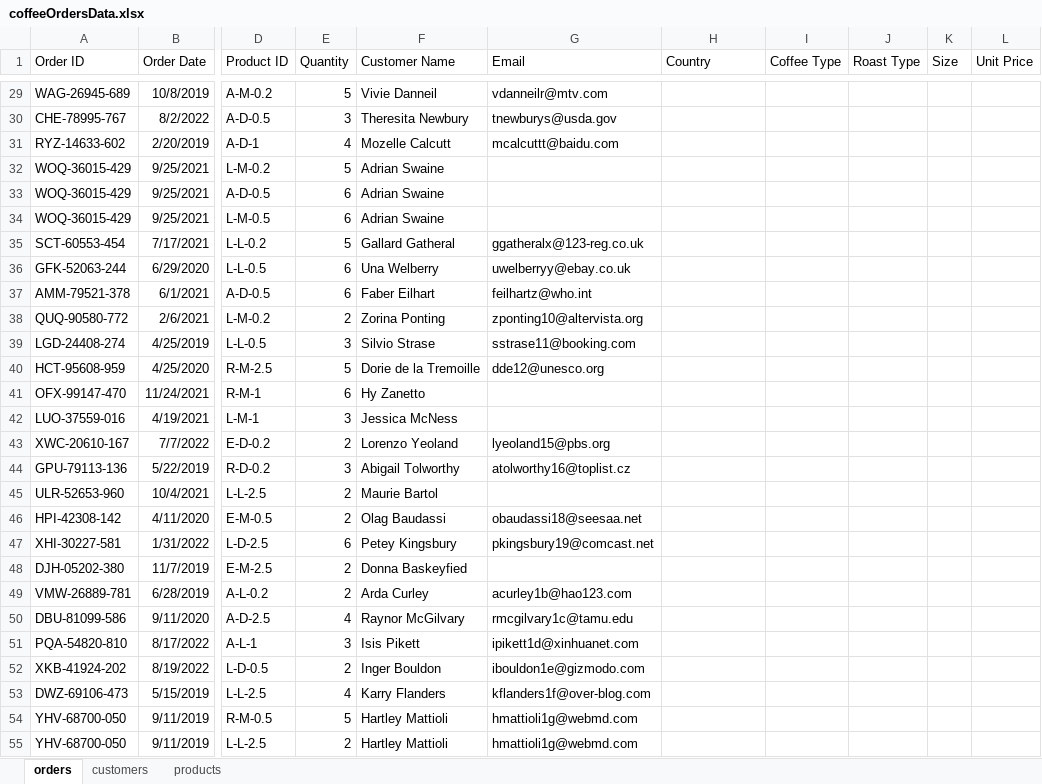
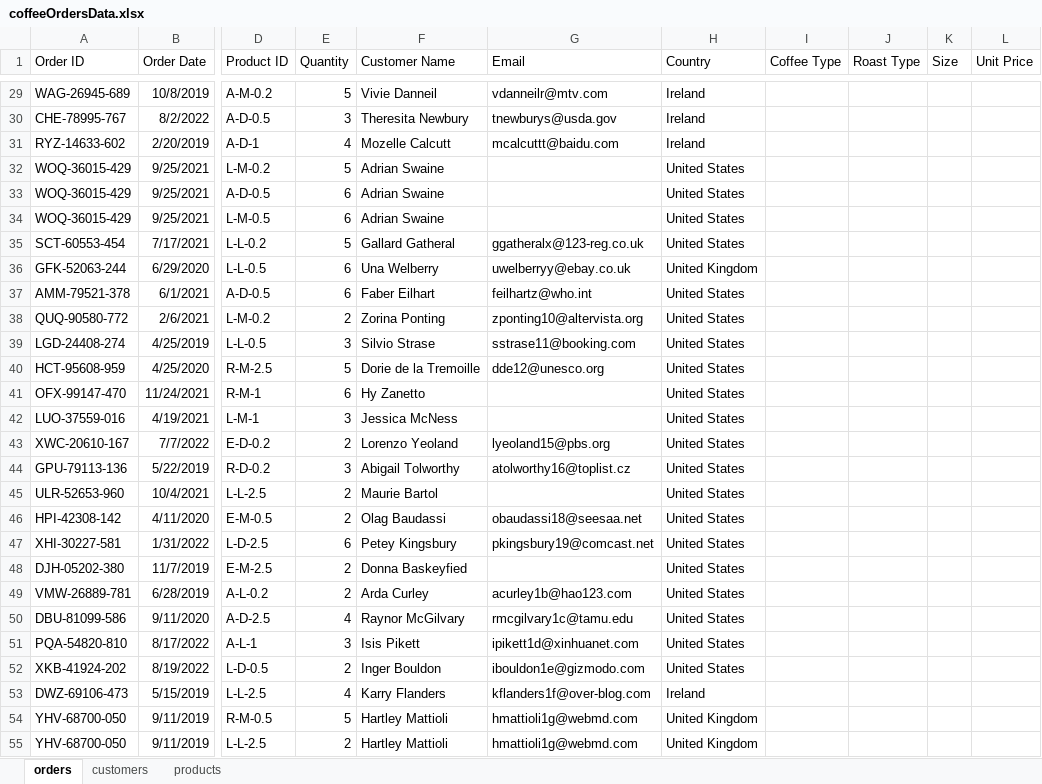
Before and after one commit to HerryTech/Excel-Analysis-Projects, an Excel workbook: Coffee_Sales/data/coffeeOrdersData.xlsx, sheet orders, drawn as a sheet; only a part is shown, gaps mark what is left out; values as stored, in another font and other column widths than the file's, no borders; the diff covers the shown part only; the diff names each change by its address in the sheet, - before the commit and + after, or states it on an @@ line.

```diff
--- a/Coffee_Sales/data/coffeeOrdersData.xlsx (sheet orders)
+++ b/Coffee_Sales/data/coffeeOrdersData.xlsx (sheet orders)
-H29:H31 (Country): (empty)
+H29:H31 (Country): Ireland
-H32:H35 (Country): (empty)
+H32:H35 (Country): United States
-H36 (Country): (empty)
+H36 (Country): United Kingdom
-H37:H52 (Country): (empty)
+H37:H52 (Country): United States
-H53 (Country): (empty)
+H53 (Country): Ireland
-H54:H55 (Country): (empty)
+H54:H55 (Country): United Kingdom
```
Also changed, not shown: 973 edited cells elsewhere in this sheet.
